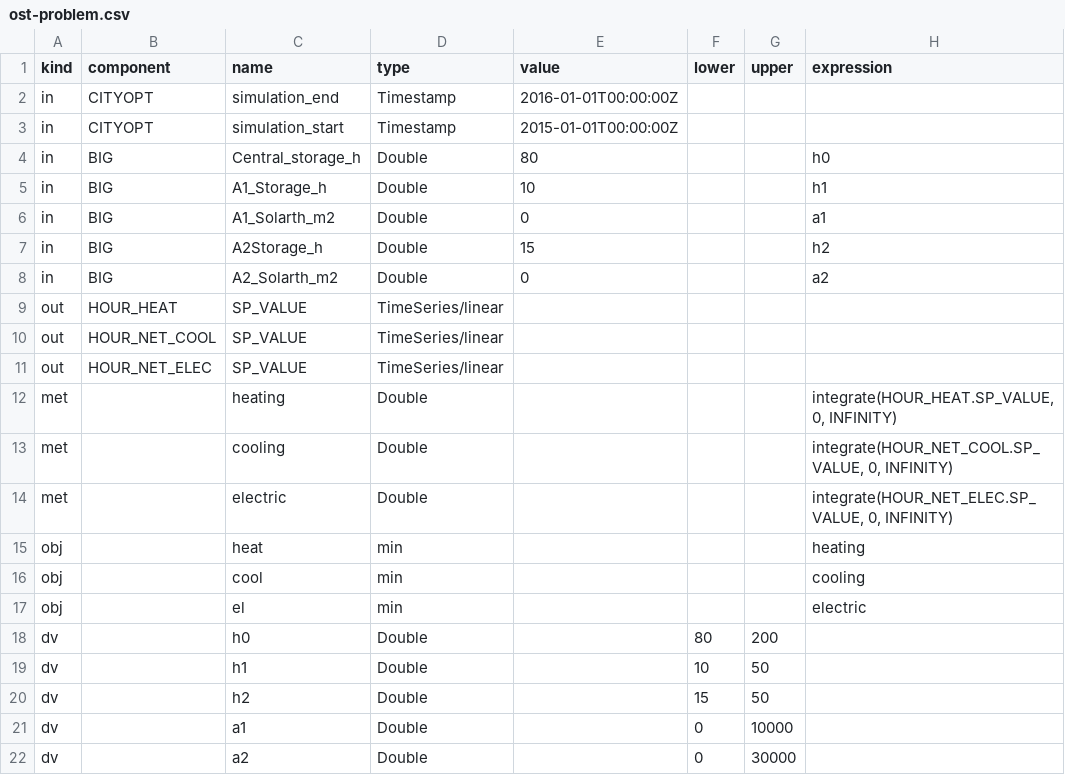
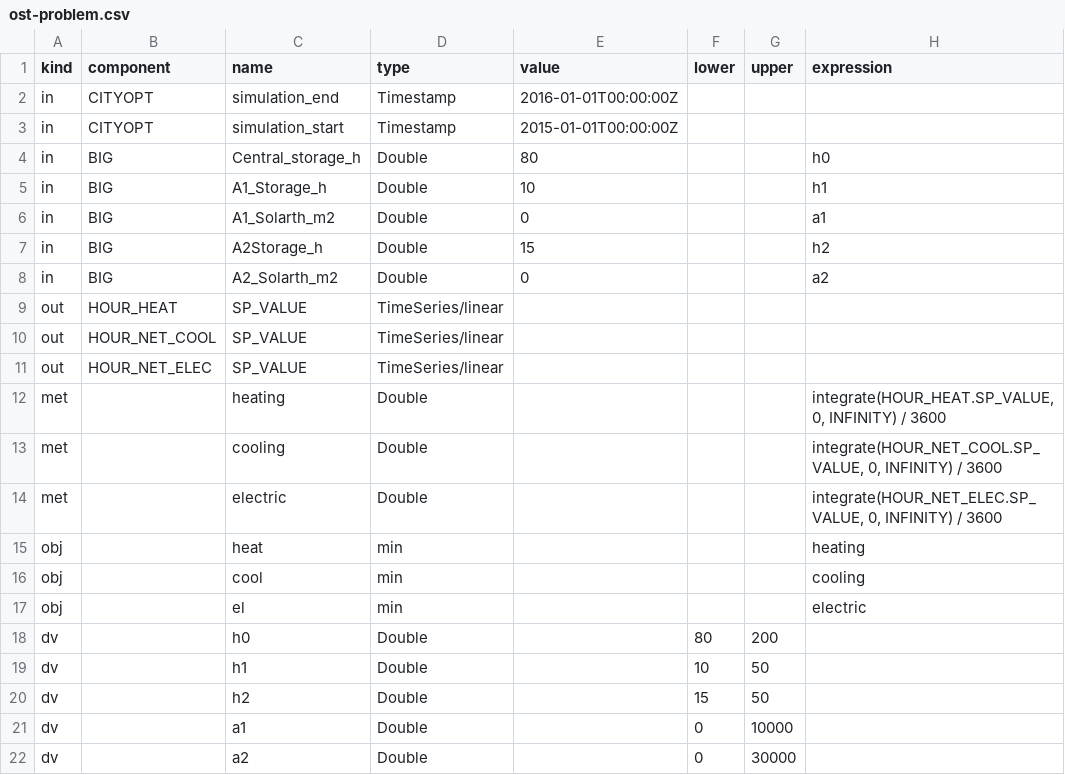
Before and after one commit to Cityopt/cityopt, a CSV file: test-resources/src/main/resources/ost-problem.csv, drawn as a sheet.

Commit message:
Convert metrics to kWh.

```diff
--- a/test-resources/src/main/resources/ost-problem.csv
+++ b/test-resources/src/main/resources/ost-problem.csv
@@ -11,5 +11,5 @@ out,HOUR_NET_COOL,SP_VALUE,TimeSeries/linear,,,,
 out,HOUR_NET_ELEC,SP_VALUE,TimeSeries/linear,,,,
-met,,heating,Double,,,,"integrate(HOUR_HEAT.SP_VALUE, 0, INFINITY)"
-met,,cooling,Double,,,,"integrate(HOUR_NET_COOL.SP_VALUE, 0, INFINITY)"
-met,,electric,Double,,,,"integrate(HOUR_NET_ELEC.SP_VALUE, 0, INFINITY)"
+met,,heating,Double,,,,"integrate(HOUR_HEAT.SP_VALUE, 0, INFINITY) / 3600"
+met,,cooling,Double,,,,"integrate(HOUR_NET_COOL.SP_VALUE, 0, INFINITY) / 3600"
+met,,electric,Double,,,,"integrate(HOUR_NET_ELEC.SP_VALUE, 0, INFINITY) / 3600"
 obj,,heat,min,,,,heating
```
